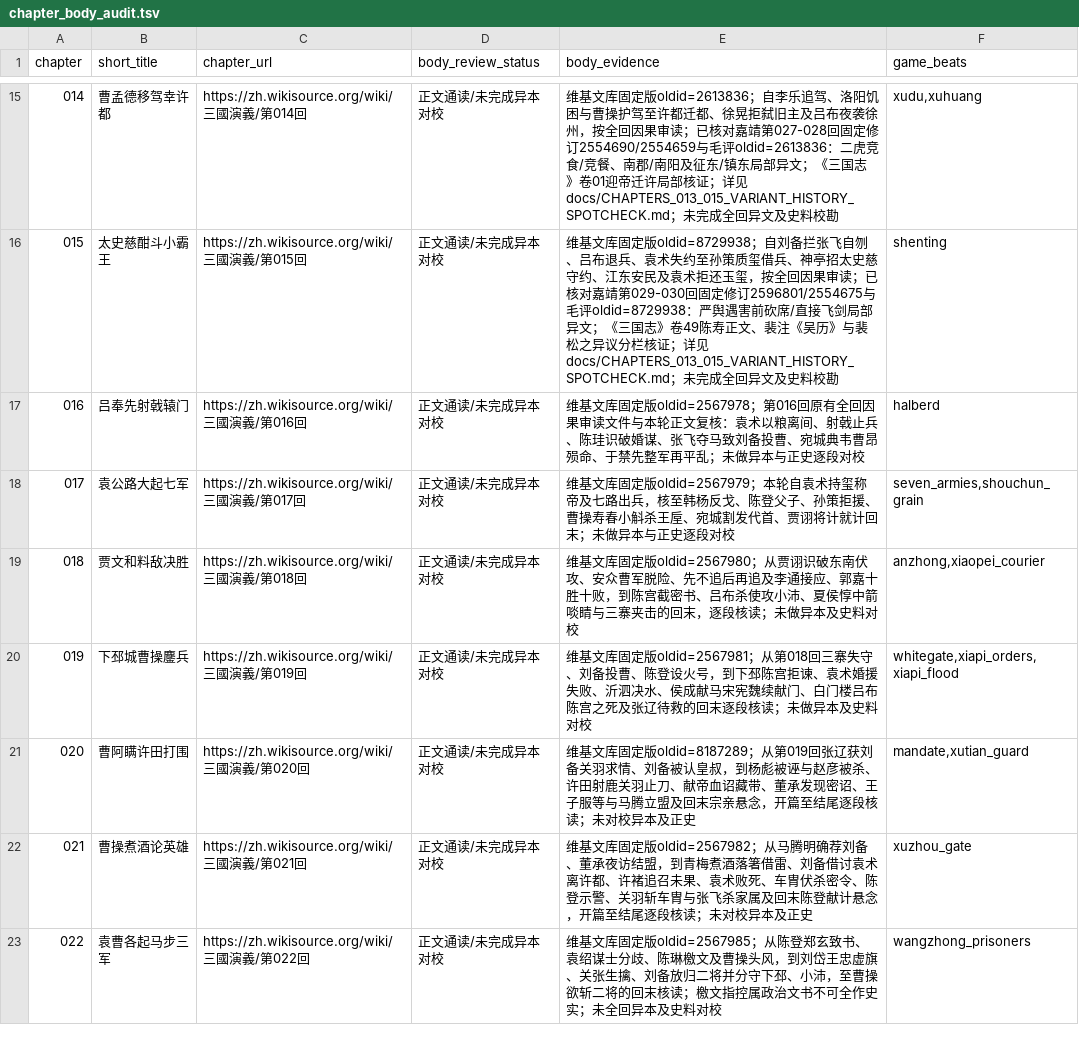
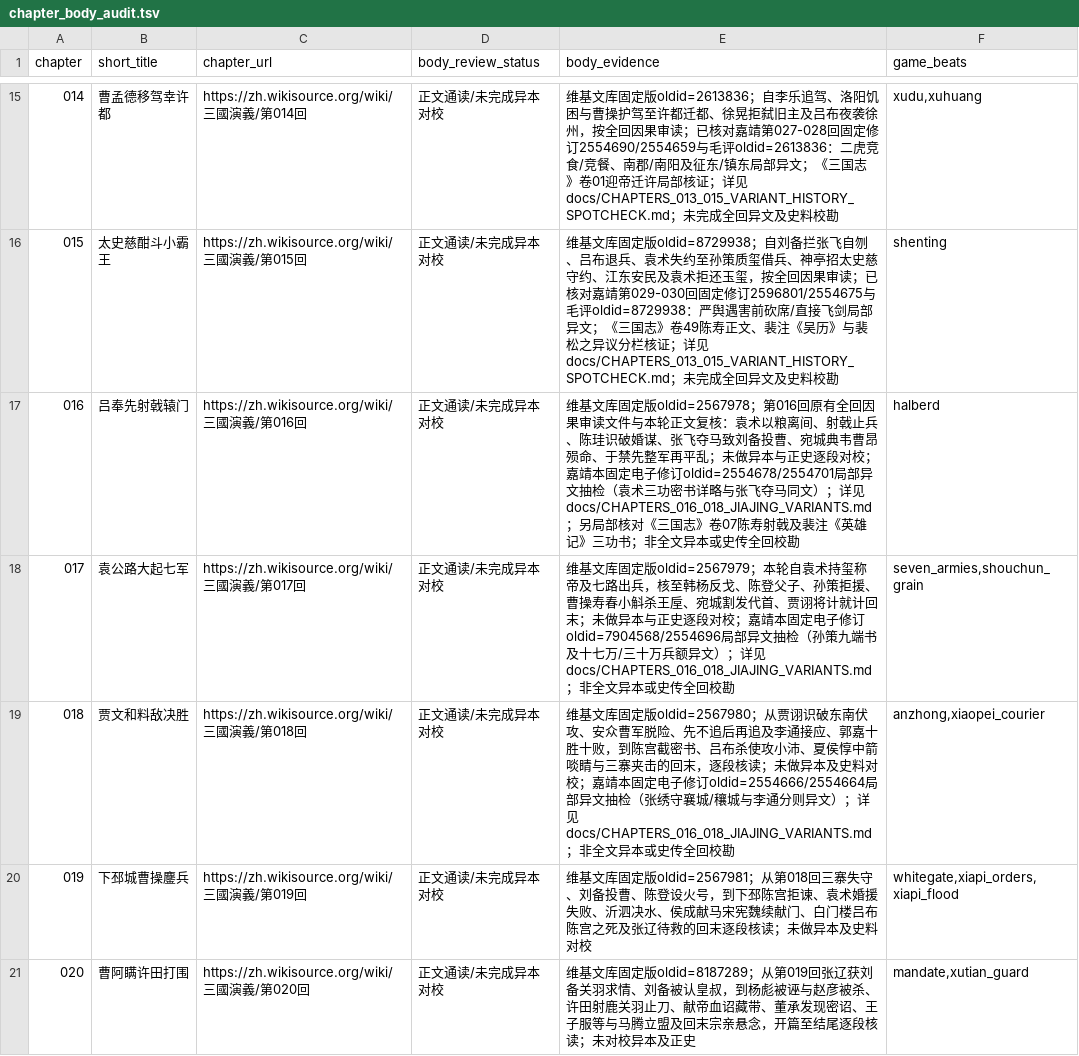
Before and after one commit to jackson-heylion/Three-Kingdoms-Spire-Reborn, a TSV file: data/chapter_body_audit.tsv, drawn as a sheet; only a part is shown, gaps mark what is left out; the shorter side is filled out with more unchanged rows.

Commit message:
P1④: integrate chapters 016–018 Jiajing witness spotchecks and lore regressions
* feat(lore): pin Mao/Jiajing ch016-018 witnesses and preserve cross-act choices

* docs(lore): distinguish Chen Shou archery from Pei's Yingxiong Ji letter

* fix(lore): retain chapter IX Chang'an causality in chapter XVI variant prose

```diff
--- a/data/chapter_body_audit.tsv
+++ b/data/chapter_body_audit.tsv
@@ -16,5 +16,5 @@ chapter	short_title	chapter_url	body_review_status	body_evidence	game_beats
 015	太史慈酣斗小霸王	https://zh.wikisource.org/wiki/三國演義/第015回	正文通读/未完成异本对校	维基文库固定版oldid=8729938；自刘备拦张飞自刎、吕布退兵、袁术失约至孙策质玺借兵、神亭招太史慈守约、江东安民及袁术拒还玉玺，按全回因果审读；已核对嘉靖第029-030回固定修订2596801/2554675与毛评oldid=8729938：严舆遇害前砍席/直接飞剑局部异文；《三国志》卷49陈寿正文、裴注《吴历》与裴松之异议分栏核证；详见 docs/CHAPTERS_013_015_VARIANT_HISTORY_SPOTCHECK.md；未完成全回异文及史料校勘	shenting
-016	吕奉先射戟辕门	https://zh.wikisource.org/wiki/三國演義/第016回	正文通读/未完成异本对校	维基文库固定版oldid=2567978；第016回原有全回因果审读文件与本轮正文复核：袁术以粮离间、射戟止兵、陈珪识破婚谋、张飞夺马致刘备投曹、宛城典韦曹昂殒命、于禁先整军再平乱；未做异本与正史逐段对校	halberd
-017	袁公路大起七军	https://zh.wikisource.org/wiki/三國演義/第017回	正文通读/未完成异本对校	维基文库固定版oldid=2567979；本轮自袁术持玺称帝及七路出兵，核至韩杨反戈、陈登父子、孙策拒援、曹操寿春小斛杀王垕、宛城割发代首、贾诩将计就计回末；未做异本与正史逐段对校	seven_armies,shouchun_grain
-018	贾文和料敌决胜	https://zh.wikisource.org/wiki/三國演義/第018回	正文通读/未完成异本对校	维基文库固定版oldid=2567980；从贾诩识破东南伏攻、安众曹军脱险、先不追后再追及李通接应、郭嘉十胜十败，到陈宫截密书、吕布杀使攻小沛、夏侯惇中箭啖睛与三寨夹击的回末，逐段核读；未做异本及史料对校	anzhong,xiaopei_courier
+016	吕奉先射戟辕门	https://zh.wikisource.org/wiki/三國演義/第016回	正文通读/未完成异本对校	维基文库固定版oldid=2567978；第016回原有全回因果审读文件与本轮正文复核：袁术以粮离间、射戟止兵、陈珪识破婚谋、张飞夺马致刘备投曹、宛城典韦曹昂殒命、于禁先整军再平乱；未做异本与正史逐段对校；嘉靖本固定电子修订oldid=2554678/2554701局部异文抽检（袁术三功密书详略与张飞夺马同文）；详见docs/CHAPTERS_016_018_JIAJING_VARIANTS.md；另局部核对《三国志》卷07陈寿射戟及裴注《英雄记》三功书；非全文异本或史传全回校勘	halberd
+017	袁公路大起七军	https://zh.wikisource.org/wiki/三國演義/第017回	正文通读/未完成异本对校	维基文库固定版oldid=2567979；本轮自袁术持玺称帝及七路出兵，核至韩杨反戈、陈登父子、孙策拒援、曹操寿春小斛杀王垕、宛城割发代首、贾诩将计就计回末；未做异本与正史逐段对校；嘉靖本固定电子修订oldid=7904568/2554696局部异文抽检（孙策九端书及十七万/三十万兵额异文）；详见docs/CHAPTERS_016_018_JIAJING_VARIANTS.md；非全文异本或史传全回校勘	seven_armies,shouchun_grain
+018	贾文和料敌决胜	https://zh.wikisource.org/wiki/三國演義/第018回	正文通读/未完成异本对校	维基文库固定版oldid=2567980；从贾诩识破东南伏攻、安众曹军脱险、先不追后再追及李通接应、郭嘉十胜十败，到陈宫截密书、吕布杀使攻小沛、夏侯惇中箭啖睛与三寨夹击的回末，逐段核读；未做异本及史料对校；嘉靖本固定电子修订oldid=2554666/2554664局部异文抽检（张绣守襄城/穰城与李通分则异文）；详见docs/CHAPTERS_016_018_JIAJING_VARIANTS.md；非全文异本或史传全回校勘	anzhong,xiaopei_courier
 019	下邳城曹操鏖兵	https://zh.wikisource.org/wiki/三國演義/第019回	正文通读/未完成异本对校	维基文库固定版oldid=2567981；从第018回三寨失守、刘备投曹、陈登设火号，到下邳陈宫拒谏、袁术婚援失败、沂泗决水、侯成献马宋宪魏续献门、白门楼吕布陈宫之死及张辽待救的回末逐段核读；未做异本及史料对校	whitegate,xiapi_orders,xiapi_flood
```
Also changed, not shown: 6 other files.
